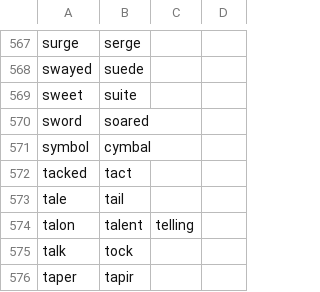
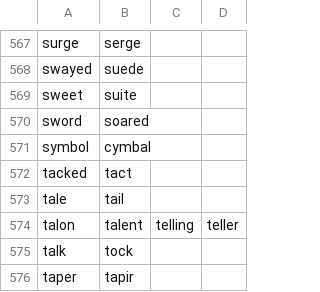
Before and after one commit to xavier-ateo/talon-community-xavi, a CSV file: core/homophones/homophones.csv, drawn as a sheet; only a part is shown, gaps mark what is left out.

Commit message:
Homophones updated

```diff
--- a/core/homophones/homophones.csv
+++ b/core/homophones/homophones.csv
@@ -573,3 +573,3 @@ tacked,tact
 tale,tail
-talon,talent,telling
+talon,talent,telling,teller
 talk,tock
```
